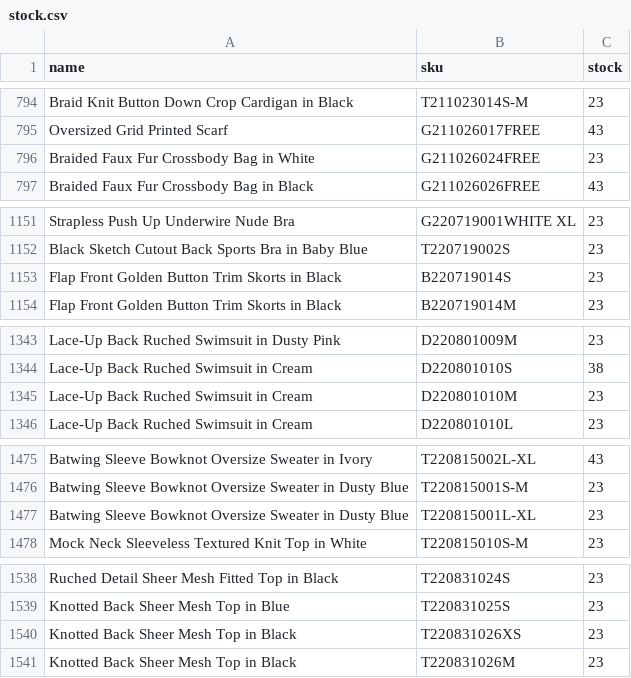
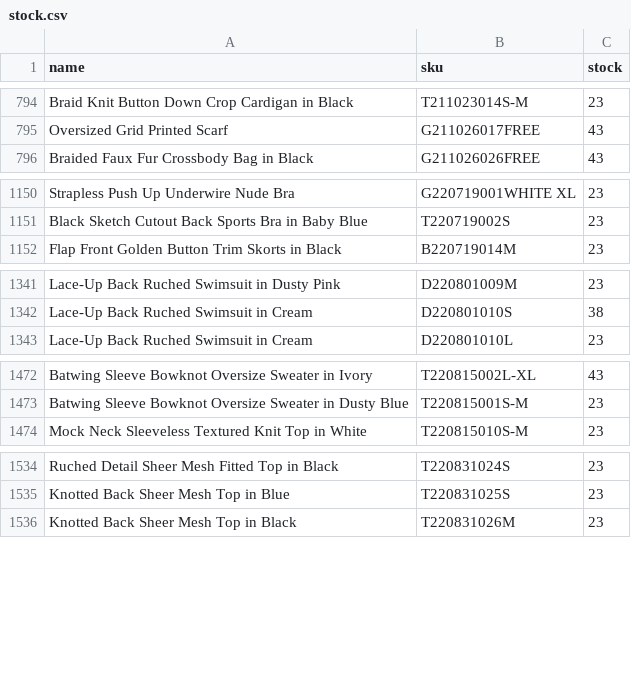
Before and after one commit to chicwishstock/stock, a CSV file: stock.csv, drawn as a sheet; only a part is shown, gaps mark what is left out; the diff covers the shown part only.

```diff
--- a/stock.csv
+++ b/stock.csv
@@ -795,3 +795,2 @@ Braid Knit Button Down Crop Cardigan in Black,T211023014S-M,23
 Oversized Grid Printed Scarf,G211026017FREE,43
-Braided Faux Fur Crossbody Bag in White,G211026024FREE,23
 Braided Faux Fur Crossbody Bag in Black,G211026026FREE,43
@@ -1152,3 +1151,2 @@ Strapless Push Up Underwire Nude Bra,G220719001WHITE XL,23
 Black Sketch Cutout Back Sports Bra in Baby Blue,T220719002S,23
-Flap Front Golden Button Trim Skorts in Black,B220719014S,23
 Flap Front Golden Button Trim Skorts in Black,B220719014M,23
@@ -1344,3 +1342,2 @@ Lace-Up Back Ruched Swimsuit in Dusty Pink,D220801009M,23
 Lace-Up Back Ruched Swimsuit in Cream,D220801010S,38
-Lace-Up Back Ruched Swimsuit in Cream,D220801010M,23
 Lace-Up Back Ruched Swimsuit in Cream,D220801010L,23
@@ -1476,3 +1473,2 @@ Batwing Sleeve Bowknot Oversize Sweater in Ivory,T220815002L-XL,43
 Batwing Sleeve Bowknot Oversize Sweater in Dusty Blue,T220815001S-M,23
-Batwing Sleeve Bowknot Oversize Sweater in Dusty Blue,T220815001L-XL,23
 Mock Neck Sleeveless Textured Knit Top in White,T220815010S-M,23
@@ -1539,3 +1535,2 @@ Ruched Detail Sheer Mesh Fitted Top in Black,T220831024S,23
 Knotted Back Sheer Mesh Top in Blue,T220831025S,23
-Knotted Back Sheer Mesh Top in Black,T220831026XS,23
 Knotted Back Sheer Mesh Top in Black,T220831026M,23
```
Also changed, not shown: 19 removed rows and 47 edited cells elsewhere in this file.
